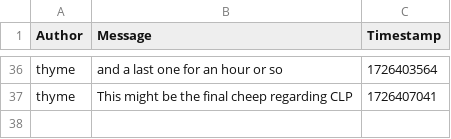
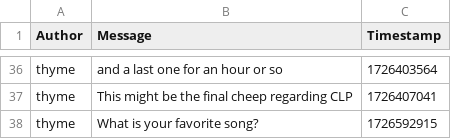
Before and after one commit to ITU-BDSA2024-GROUP30/Chirp, a CSV file: data/chirp_cli_db.csv, drawn as a sheet; only a part is shown, gaps mark what is left out.

Commit message:
Refactor, reading and cheeping works again
Co-authored-by: Maria arnv@itu.dk

```diff
--- a/data/chirp_cli_db.csv
+++ b/data/chirp_cli_db.csv
@@ -37 +37,2 @@ thyme,and a last one for an hour or so,1726403564
 thyme,This might be the final cheep regarding CLP,1726407041
+thyme,What is your favorite song?,1726592915
```
Also changed, not shown: 5 other files.
